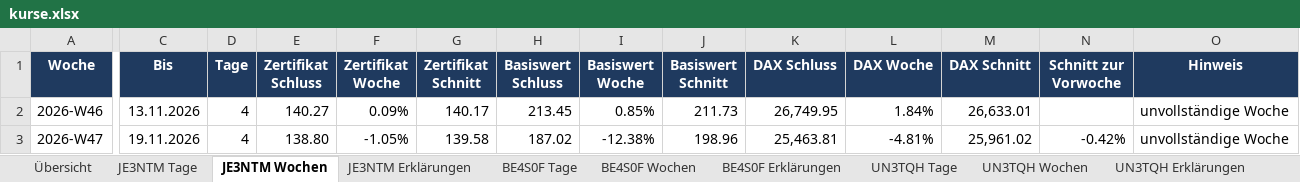
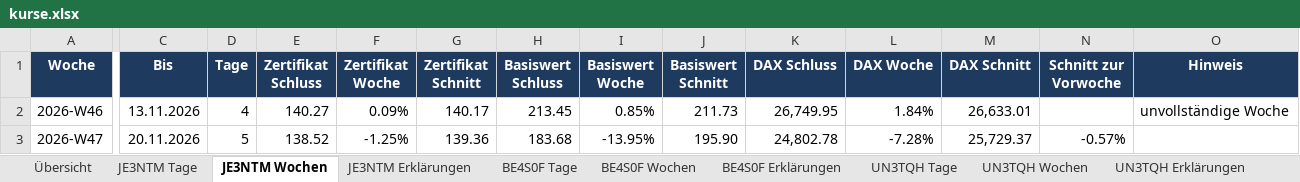
Before and after one commit to babraler/zertifikats-tracker-, an Excel workbook: ausgabe/kurse.xlsx, sheet JE3NTM Wochen, drawn as a sheet; only a part is shown, gaps mark what is left out; values as stored, in another font and other column widths than the file's, no borders; charts and pictures not drawn; the diff names each change by its address in the sheet, - before the commit and + after, or states it on an @@ line.

```diff
--- a/ausgabe/kurse.xlsx (sheet JE3NTM Wochen)
+++ b/ausgabe/kurse.xlsx (sheet JE3NTM Wochen)
-C3 (Bis): 19.11.2026
+C3 (Bis): 20.11.2026
-D3 (Tage): 4
+D3 (Tage): 5
-E3 (Zertifikat Schluss): 138.80
+E3 (Zertifikat Schluss): 138.52
-F3 (Zertifikat Woche): -1.05%
+F3 (Zertifikat Woche): -1.25%
-G3 (Zertifikat Schnitt): 139.58
+G3 (Zertifikat Schnitt): 139.36
-H3 (Basiswert Schluss): 187.02
+H3 (Basiswert Schluss): 183.68
-I3 (Basiswert Woche): -12.38%
+I3 (Basiswert Woche): -13.95%
-J3 (Basiswert Schnitt): 198.96
+J3 (Basiswert Schnitt): 195.90
-K3 (DAX Schluss): 25,463.81
+K3 (DAX Schluss): 24,802.78
-L3 (DAX Woche): -4.81%
+L3 (DAX Woche): -7.28%
-M3 (DAX Schnitt): 25,961.02
+M3 (DAX Schnitt): 25,729.37
-N3 (Schnitt zur Vorwoche): -0.42%
+N3 (Schnitt zur Vorwoche): -0.57%
-O3 (Hinweis): unvollständige Woche
+O3 (Hinweis): (empty)
```
Also changed, not shown: sheet Übersicht, sheet JE3NTM Tage, sheet VY2618 Erklärungen, sheet JE3NTM Erklärungen, charts or pictures, 14 other files.
